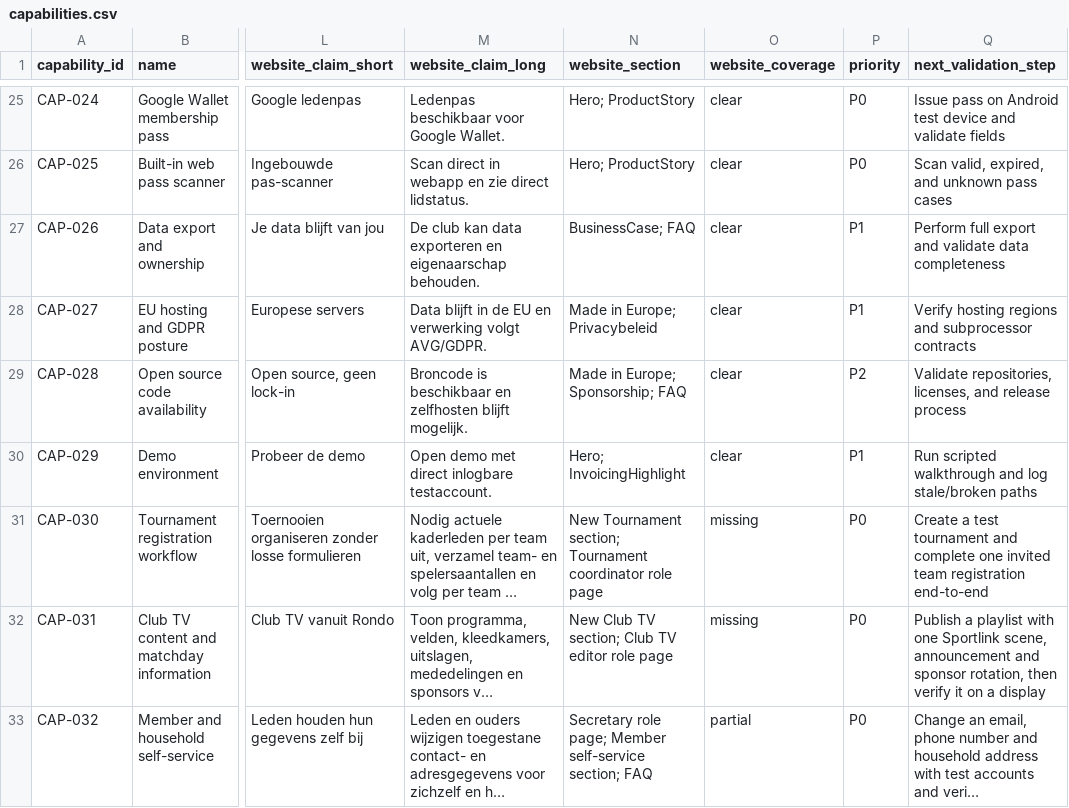
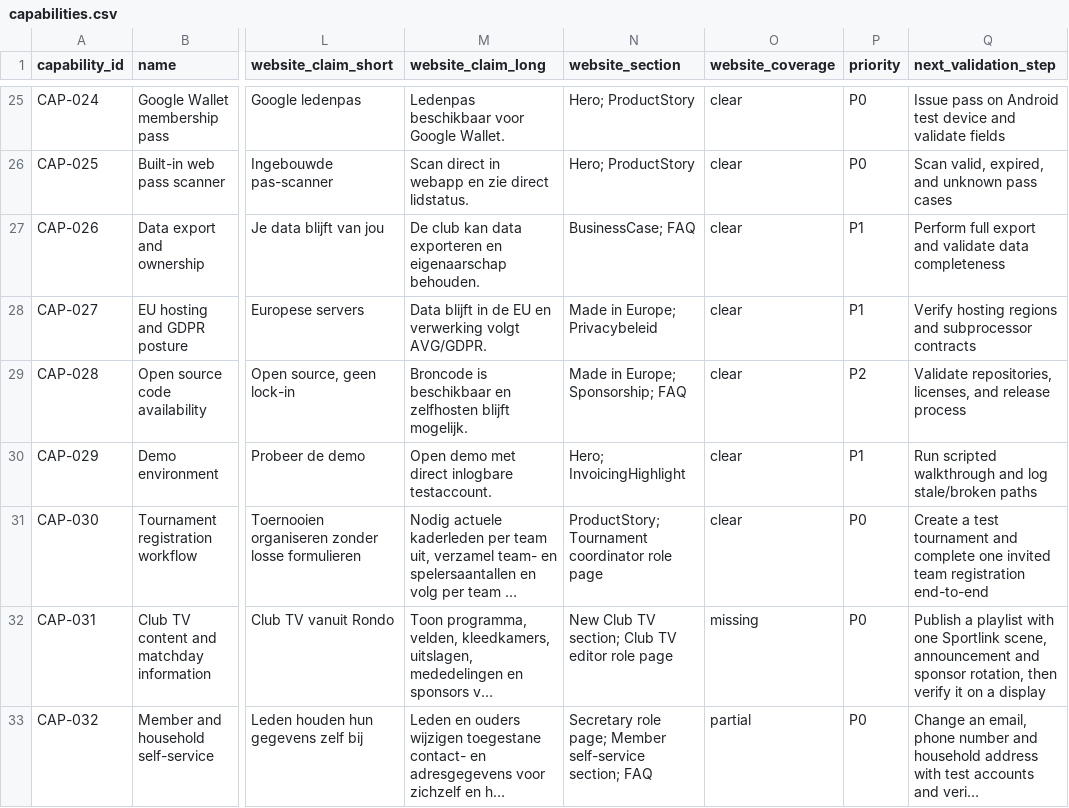
Before and after one commit to RondoHQ/website, a CSV file: docs/capability-audit/capabilities.csv, drawn as a sheet; only a part is shown, gaps mark what is left out; long unchanged cells end in …; the diff names each change by its address in the sheet, - before the commit and + after, or states it on an @@ line.

```diff
--- a/docs/capability-audit/capabilities.csv
+++ b/docs/capability-audit/capabilities.csv
-N31 (website_section): New Tournament section; Tournament coordinator…
+N31 (website_section): ProductStory; Tournament coordinator…
-O31 (website_coverage): missing
+O31 (website_coverage): clear
```
Also changed, not shown: docs/capability-audit/website-coverage-matrix.csv, 8 other files.
